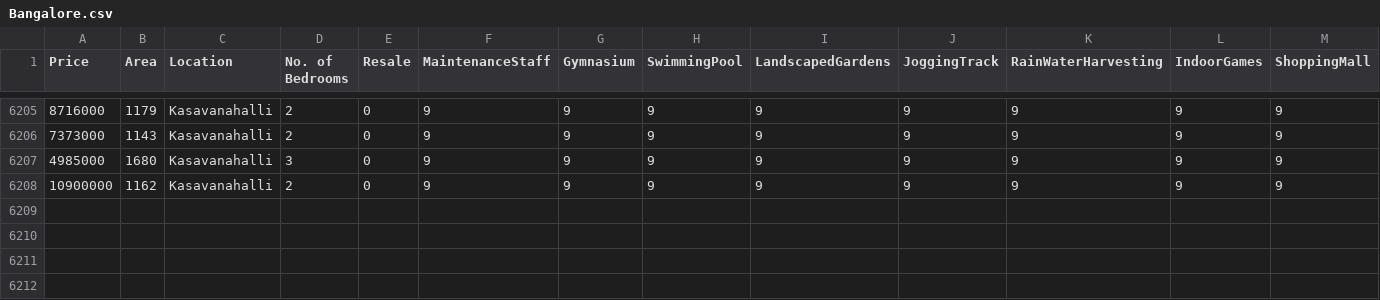
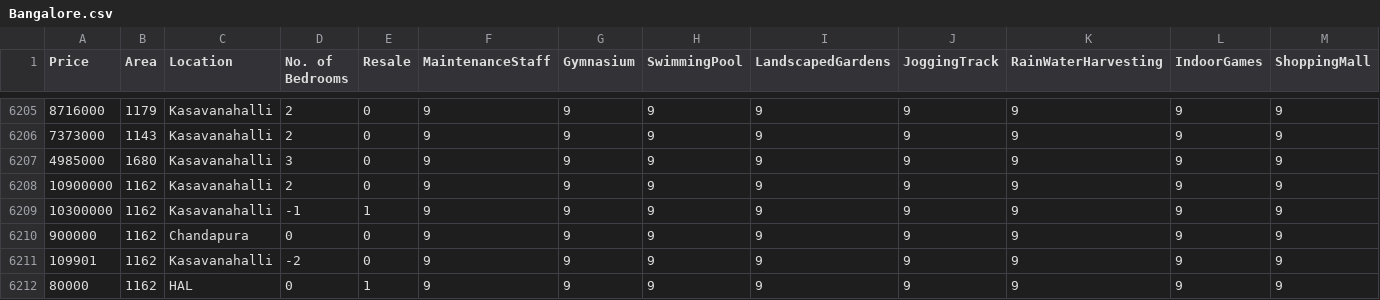
Before and after one commit to chuansate/DataMiningRealEstate, a CSV file: real_estate_india/Bangalore.csv, drawn as a sheet; only a part is shown, gaps mark what is left out; rows hold the shown columns only; the diff names each change by its address in the sheet, - before the commit and + after, or states it on an @@ line.

```diff
--- a/real_estate_india/Bangalore.csv
+++ b/real_estate_india/Bangalore.csv
+row 6209: 10300000 | 1162 | Kasavanahalli | -1 | 1 | 9 | 9 | 9 | 9 | 9 | 9 | 9 | 9
+row 6210: 900000 | 1162 | Chandapura | 0 | 0 | 9 | 9 | 9 | 9 | 9 | 9 | 9 | 9
+row 6211: 109901 | 1162 | Kasavanahalli | -2 | 0 | 9 | 9 | 9 | 9 | 9 | 9 | 9 | 9
+row 6212: 80000 | 1162 | HAL | 0 | 1 | 9 | 9 | 9 | 9 | 9 | 9 | 9 | 9
```
Also changed, not shown: real_estate_india/Chennai.csv, 1 other file.
